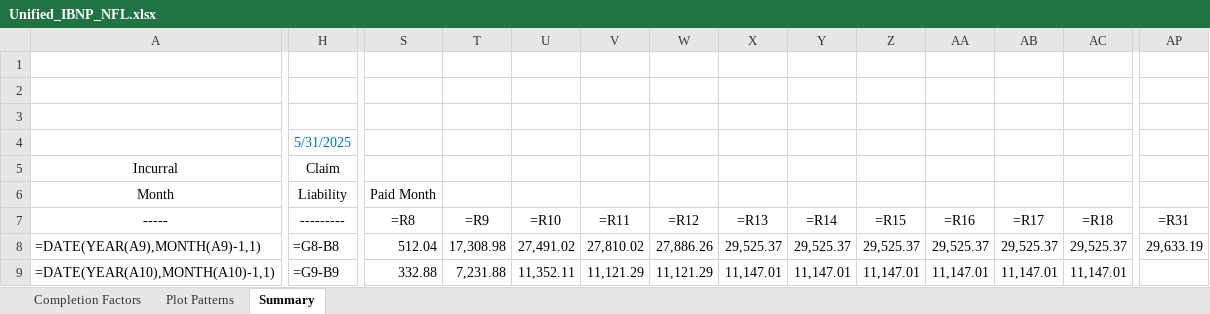
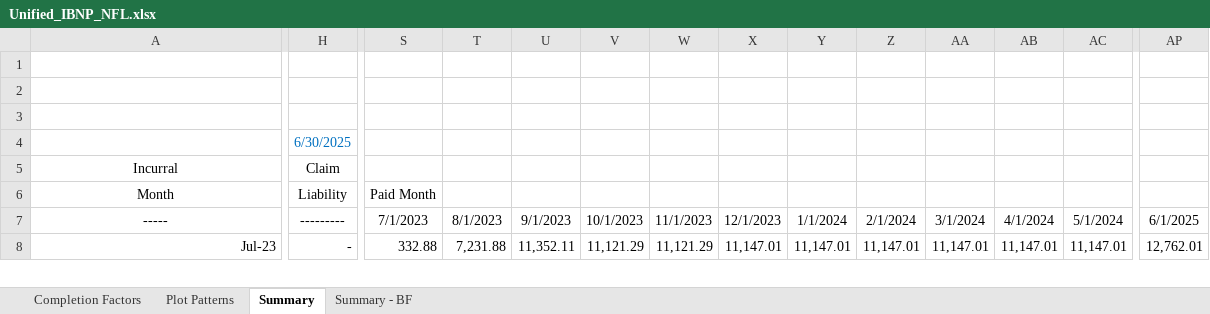
Before and after one commit to SofiMoretti/DMI_IBNP_v2, an Excel workbook: Process Results/Unified_IBNP_NFL.xlsx, sheet Summary, drawn as a sheet; only a part is shown, gaps mark what is left out; values as stored, in another font and other column widths than the file's, no borders; formulas without a stored value are shown as written; removed rows and columns are numbered as before the commit, all else as after; rows hold the shown columns only; the diff covers the shown part only; the diff names each change by its address in the sheet, - before the commit and + after, or states it on an @@ line.

```diff
--- a/Process Results/Unified_IBNP_NFL.xlsx (sheet Summary)
+++ b/Process Results/Unified_IBNP_NFL.xlsx (sheet Summary)
+sheet tab: Summary - BF
-H4: 5/31/2025
+H4: 6/30/2025
-S7: =R8
+S7: 7/1/2023
-T7: =R9
+T7: 8/1/2023
-U7: =R10
+U7: 9/1/2023
-V7: =R11
+V7: 10/1/2023
-W7: =R12
+W7: 11/1/2023
-X7: =R13
+X7: 12/1/2023
-Y7: =R14
+Y7: 1/1/2024
-Z7: =R15
+Z7: 2/1/2024
-AA7: =R16
+AA7: 3/1/2024
-AB7: =R17
+AB7: 4/1/2024
-AC7: =R18
+AC7: 5/1/2024
-AP7: =R31
+AP7: 6/1/2025
-row 8: =DATE(YEAR(A9),MONTH(A9)-1,1) | =G8-B8 | 512.04 | 17,308.98 | 27,491.02 | 27,810.02 | 27,886.26 | 29,525.37 | 29,525.37 | 29,525.37 | 29,525.37 | 29,525.37 | 29,525.37 | 29,633.19
-A8: =DATE(YEAR(A10),MONTH(A10)-1,1)
+A8: Jul-23
-H8: =G9-B9
+H8: -
-AP8: (empty)
+AP8: 12,762.01
```
Also changed, not shown: 13 added rows, 12 removed rows and 147 edited cells elsewhere in this sheet, sheet Completion Factors, sheet Plot Patterns, charts or pictures, Process Results/Unified_Claims_Liability_Report_2025-05.xlsx, Process Results/Unified_Claims_Liability_Summary_0.xlsx, 21 other files.
